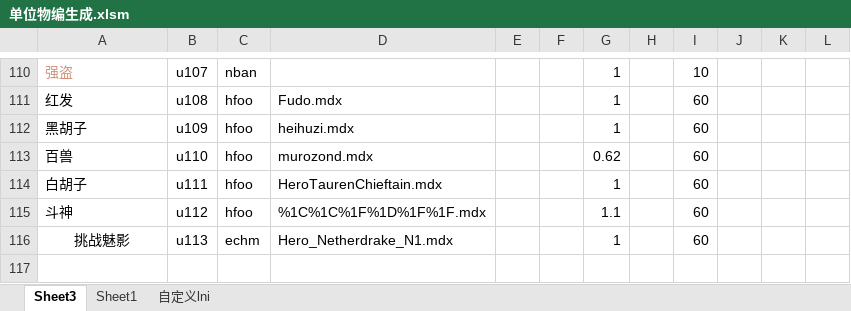
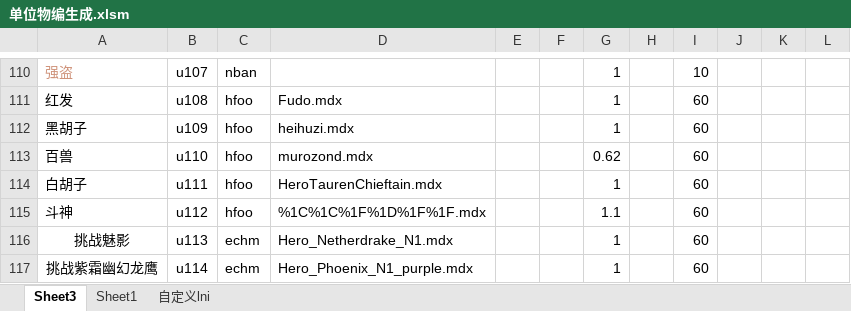
Before and after one commit to jeffworkflow/muban_defence, an Excel workbook: map/table/单位物编生成.xlsm, sheet Sheet3, drawn as a sheet; only a part is shown, gaps mark what is left out; values as stored, in another font and other column widths than the file's, no borders; charts and pictures and conditional formats not drawn; the diff names each change by its address in the sheet, - before the commit and + after, or states it on an @@ line.

```diff
--- a/map/table/单位物编生成.xlsm (sheet Sheet3)
+++ b/map/table/单位物编生成.xlsm (sheet Sheet3)
+row 117: 挑战紫霜幽幻龙鹰 | u114 | echm | Hero_Phoenix_N1_purple.mdx |  |  | 1 |  | 60
```
Also changed, not shown: sheet 自定义lni, 2 other files.
